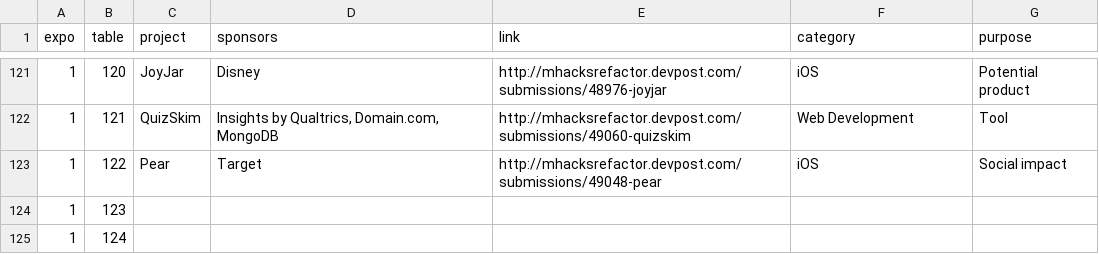
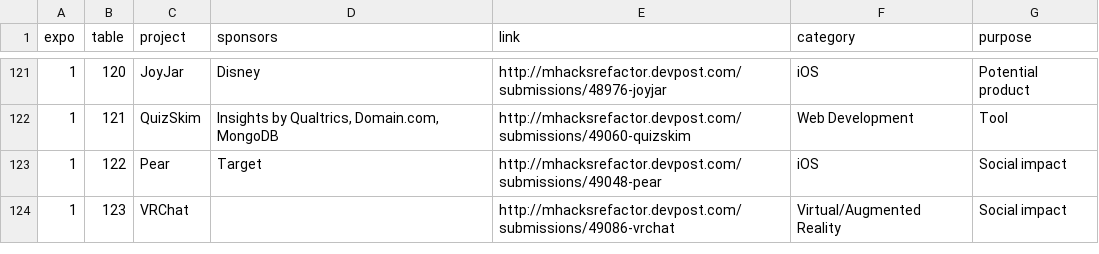
Before and after one commit to AlanLiu96/mhacks_refactor_expo, a CSV file: data/data.csv, drawn as a sheet; only a part is shown, gaps mark what is left out.

Commit message:
hopefully last add

```diff
--- a/data/data.csv
+++ b/data/data.csv
@@ -123,3 +123,2 @@ expo,table,project,sponsors,link,category,purpose,
 1,122,Pear,Target,http://mhacksrefactor.devpost.com/submissions/49048-pear,iOS,Social impact,
-1,123,,,,,,
-1,124,,,,,,
+1,123,VRChat,,http://mhacksrefactor.devpost.com/submissions/49086-vrchat,Virtual/Augmented Reality,Social impact,
```
